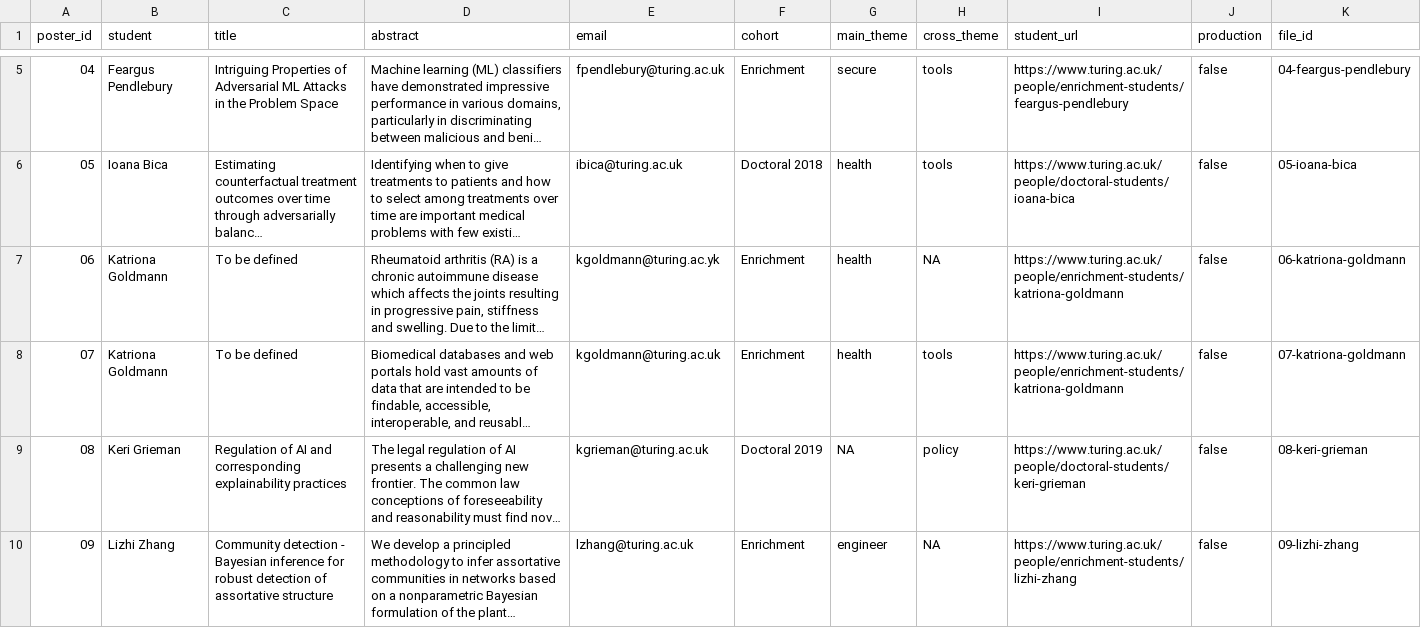
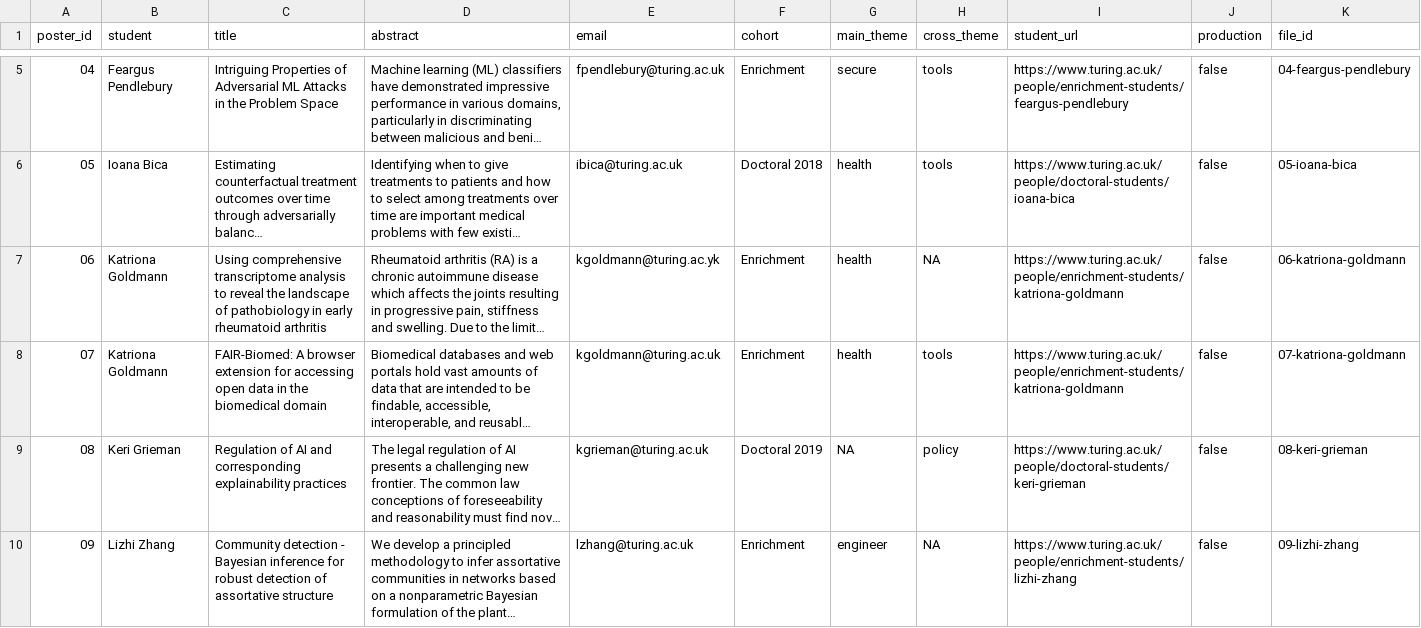
Before and after one commit to alan-turing-institute/student-posters-2020, a CSV file: _data/posters.csv, drawn as a sheet; only a part is shown, gaps mark what is left out; long unchanged cells end in …; the diff names each change by its address in the sheet, - before the commit and + after, or states it on an @@ line.

Commit message:
Add last two poster titles

```diff
--- a/_data/posters.csv
+++ b/_data/posters.csv
-C7 (title): To be defined
+C7 (title): Using comprehensive transcriptome analysis to reveal the landscape of pathobiology in early rheumatoid arthritis
-C8 (title): To be defined
+C8 (title): FAIR-Biomed: A browser extension for accessing open data in the biomedical domain
```
Also changed, not shown: 3 other files.
